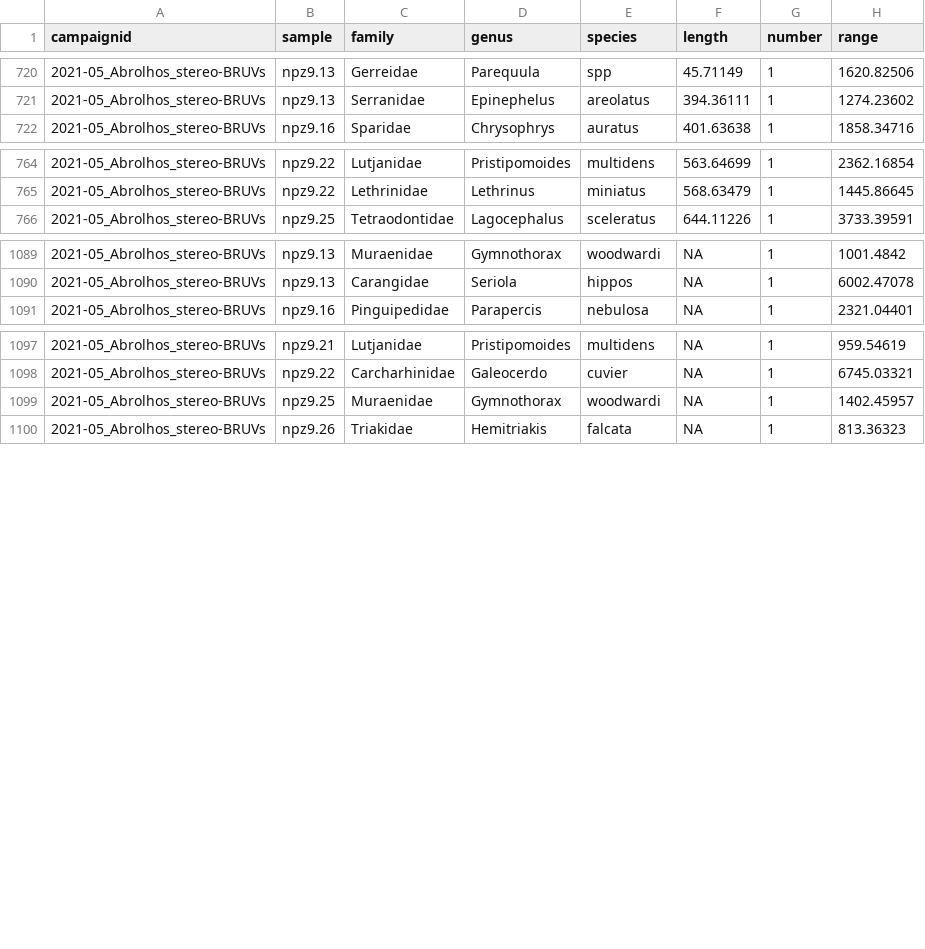
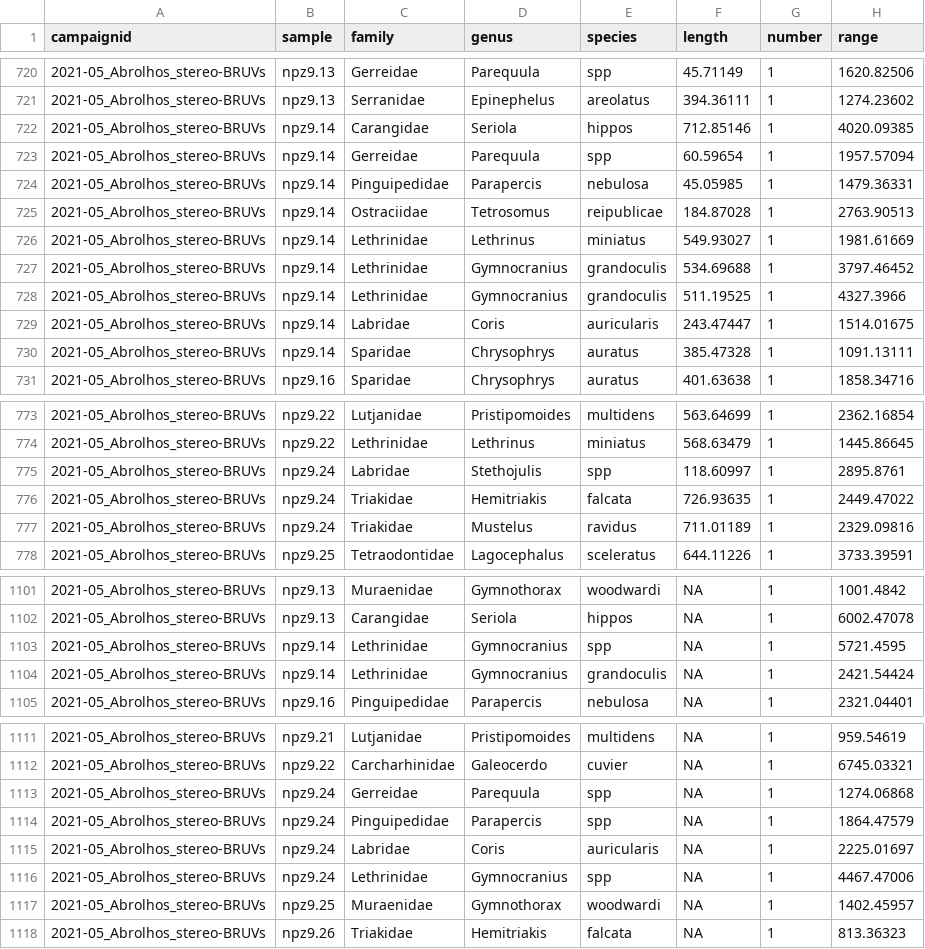
Before and after one commit to UWA-Marine-Ecology-Group-students/Analysis-Gerrans, a CSV file: data/staging/2021-05_Abrolhos_stereo-BRUVs_checked.length.csv, drawn as a sheet; only a part is shown, gaps mark what is left out.

Commit message:
altered metadata list to just BRUVs

```diff
--- a/data/staging/2021-05_Abrolhos_stereo-BRUVs_checked.length.csv
+++ b/data/staging/2021-05_Abrolhos_stereo-BRUVs_checked.length.csv
@@ -721,2 +721,11 @@
 "2021-05_Abrolhos_stereo-BRUVs","npz9.13","Serranidae","Epinephelus","areolatus",394.36111,1,1274.23602
+"2021-05_Abrolhos_stereo-BRUVs","npz9.14","Carangidae","Seriola","hippos",712.85146,1,4020.09385
+"2021-05_Abrolhos_stereo-BRUVs","npz9.14","Gerreidae","Parequula","spp",60.59654,1,1957.57094
+"2021-05_Abrolhos_stereo-BRUVs","npz9.14","Pinguipedidae","Parapercis","nebulosa",45.05985,1,1479.36331
+"2021-05_Abrolhos_stereo-BRUVs","npz9.14","Ostraciidae","Tetrosomus","reipublicae",184.87028,1,2763.90513
+"2021-05_Abrolhos_stereo-BRUVs","npz9.14","Lethrinidae","Lethrinus","miniatus",549.93027,1,1981.61669
+"2021-05_Abrolhos_stereo-BRUVs","npz9.14","Lethrinidae","Gymnocranius","grandoculis",534.69688,1,3797.46452
+"2021-05_Abrolhos_stereo-BRUVs","npz9.14","Lethrinidae","Gymnocranius","grandoculis",511.19525,1,4327.3966
+"2021-05_Abrolhos_stereo-BRUVs","npz9.14","Labridae","Coris","auricularis",243.47447,1,1514.01675
+"2021-05_Abrolhos_stereo-BRUVs","npz9.14","Sparidae","Chrysophrys","auratus",385.47328,1,1091.13111
 "2021-05_Abrolhos_stereo-BRUVs","npz9.16","Sparidae","Chrysophrys","auratus",401.63638,1,1858.34716
@@ -765,2 +774,5 @@
 "2021-05_Abrolhos_stereo-BRUVs","npz9.22","Lethrinidae","Lethrinus","miniatus",568.63479,1,1445.86645
+"2021-05_Abrolhos_stereo-BRUVs","npz9.24","Labridae","Stethojulis","spp",118.60997,1,2895.8761
+"2021-05_Abrolhos_stereo-BRUVs","npz9.24","Triakidae","Hemitriakis","falcata",726.93635,1,2449.47022
+"2021-05_Abrolhos_stereo-BRUVs","npz9.24","Triakidae","Mustelus","ravidus",711.01189,1,2329.09816
 "2021-05_Abrolhos_stereo-BRUVs","npz9.25","Tetraodontidae","Lagocephalus","sceleratus",644.11226,1,3733.39591
@@ -1090,2 +1102,4 @@
 "2021-05_Abrolhos_stereo-BRUVs","npz9.13","Carangidae","Seriola","hippos",NA,1,6002.47078
+"2021-05_Abrolhos_stereo-BRUVs","npz9.14","Lethrinidae","Gymnocranius","spp",NA,1,5721.4595
+"2021-05_Abrolhos_stereo-BRUVs","npz9.14","Lethrinidae","Gymnocranius","grandoculis",NA,1,2421.54424
 "2021-05_Abrolhos_stereo-BRUVs","npz9.16","Pinguipedidae","Parapercis","nebulosa",NA,1,2321.04401
@@ -1098,2 +1112,6 @@
 "2021-05_Abrolhos_stereo-BRUVs","npz9.22","Carcharhinidae","Galeocerdo","cuvier",NA,1,6745.03321
+"2021-05_Abrolhos_stereo-BRUVs","npz9.24","Gerreidae","Parequula","spp",NA,1,1274.06868
+"2021-05_Abrolhos_stereo-BRUVs","npz9.24","Pinguipedidae","Parapercis","spp",NA,1,1864.47579
+"2021-05_Abrolhos_stereo-BRUVs","npz9.24","Labridae","Coris","auricularis",NA,1,2225.01697
+"2021-05_Abrolhos_stereo-BRUVs","npz9.24","Lethrinidae","Gymnocranius","spp",NA,1,4467.47006
 "2021-05_Abrolhos_stereo-BRUVs","npz9.25","Muraenidae","Gymnothorax","woodwardi",NA,1,1402.45957
```
Also changed, not shown: data/errors to check/2021-05_Abrolhos_stereo-BRUVs_length.species.not.previously.observed.csv, data/staging/2021-05_Abrolhos_stereo-BRUVs_checked.maxn.csv, 5 other files.
